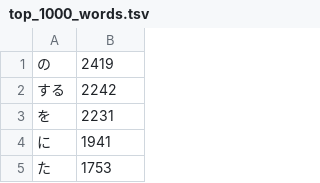
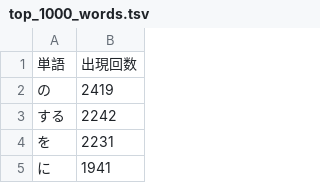
Before and after one commit to maeda6uiui/XOPSWordFrequencyList, a TSV file: top_1000_words.tsv, drawn as a sheet; only a part is shown; the shorter side is filled out with more unchanged rows.

Commit message:
Add header to TSV file

```diff
--- a/top_1000_words.tsv
+++ b/top_1000_words.tsv
@@ -1 +1,2 @@
+単語	出現回数
 の	2419
```
